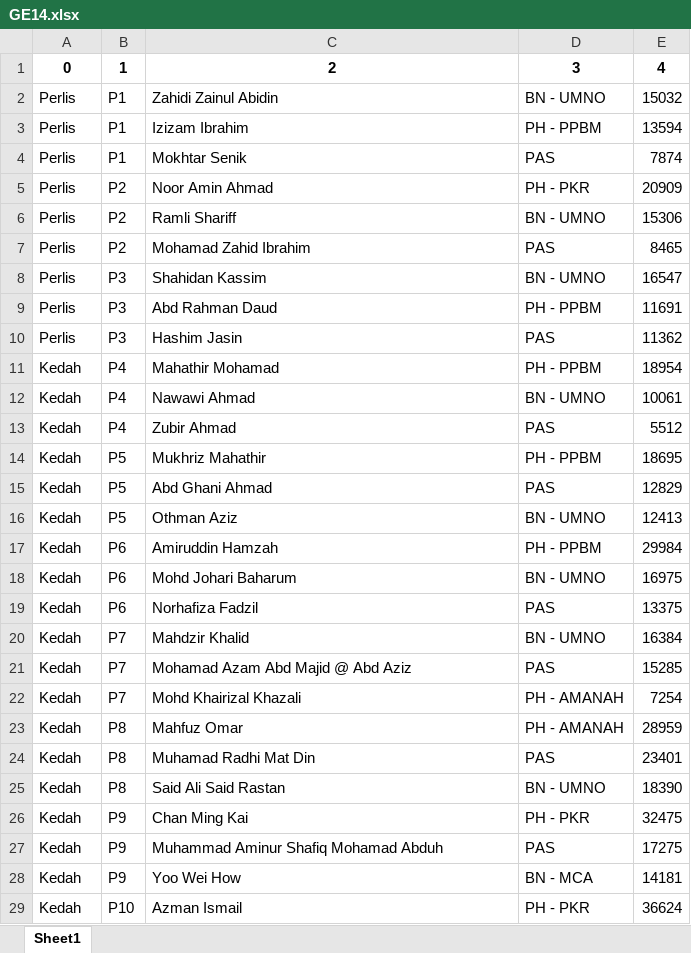
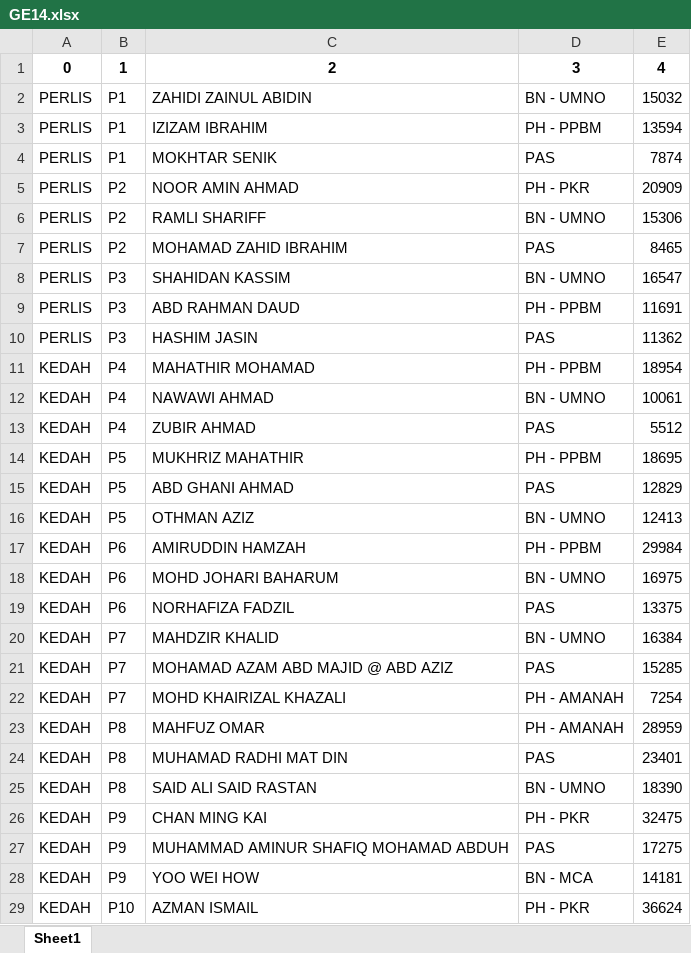
Before and after one commit to zonlee181/Malaysia_General_election, an Excel workbook: GE14.xlsx, sheet Sheet1, drawn as a sheet; only a part is shown; values as stored, in another font and other column widths than the file's, no borders; the diff covers the shown part only; the diff names each change by its address in the sheet, - before the commit and + after, or states it on an @@ line.

```diff
--- a/GE14.xlsx (sheet Sheet1)
+++ b/GE14.xlsx (sheet Sheet1)
-A2:A10: Perlis
+A2:A10: PERLIS
-C2: Zahidi Zainul Abidin
+C2: ZAHIDI ZAINUL ABIDIN
-C3: Izizam Ibrahim
+C3: IZIZAM IBRAHIM
-C4: Mokhtar Senik
+C4: MOKHTAR SENIK
-C5: Noor Amin Ahmad
+C5: NOOR AMIN AHMAD
-C6: Ramli Shariff
+C6: RAMLI SHARIFF
-C7: Mohamad Zahid Ibrahim
+C7: MOHAMAD ZAHID IBRAHIM
-C8: Shahidan Kassim
+C8: SHAHIDAN KASSIM
-C9: Abd Rahman Daud
+C9: ABD RAHMAN DAUD
-C10: Hashim Jasin
+C10: HASHIM JASIN
-A11:A29: Kedah
+A11:A29: KEDAH
-C11: Mahathir Mohamad
+C11: MAHATHIR MOHAMAD
-C12: Nawawi Ahmad
+C12: NAWAWI AHMAD
-C13: Zubir Ahmad
+C13: ZUBIR AHMAD
-C14: Mukhriz Mahathir
+C14: MUKHRIZ MAHATHIR
-C15: Abd Ghani Ahmad
+C15: ABD GHANI AHMAD
-C16: Othman Aziz
+C16: OTHMAN AZIZ
-C17: Amiruddin Hamzah
+C17: AMIRUDDIN HAMZAH
-C18: Mohd Johari Baharum
+C18: MOHD JOHARI BAHARUM
-C19: Norhafiza Fadzil
+C19: NORHAFIZA FADZIL
-C20: Mahdzir Khalid
+C20: MAHDZIR KHALID
-C21: Mohamad Azam Abd Majid @ Abd Aziz
+C21: MOHAMAD AZAM ABD MAJID @ ABD AZIZ
-C22: Mohd Khairizal Khazali
+C22: MOHD KHAIRIZAL KHAZALI
-C23: Mahfuz Omar
+C23: MAHFUZ OMAR
-C24: Muhamad Radhi Mat Din
+C24: MUHAMAD RADHI MAT DIN
-C25: Said Ali Said Rastan
+C25: SAID ALI SAID RASTAN
-C26: Chan Ming Kai
+C26: CHAN MING KAI
-C27: Muhammad Aminur Shafiq Mohamad Abduh
+C27: MUHAMMAD AMINUR SHAFIQ MOHAMAD ABDUH
-C28: Yoo Wei How
+C28: YOO WEI HOW
-C29: Azman Ismail
+C29: AZMAN ISMAIL
```
Also changed, not shown: 1327 edited cells elsewhere in this sheet, GE15.xlsx, 2 other files.
